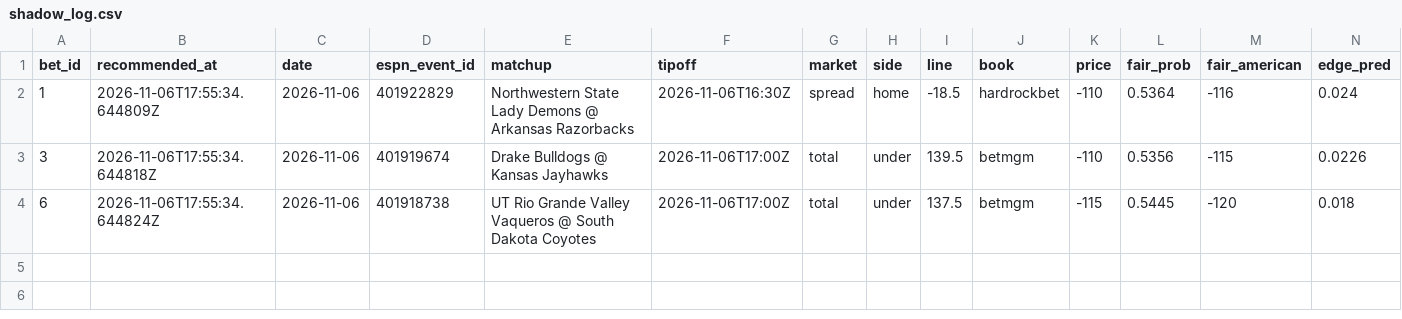
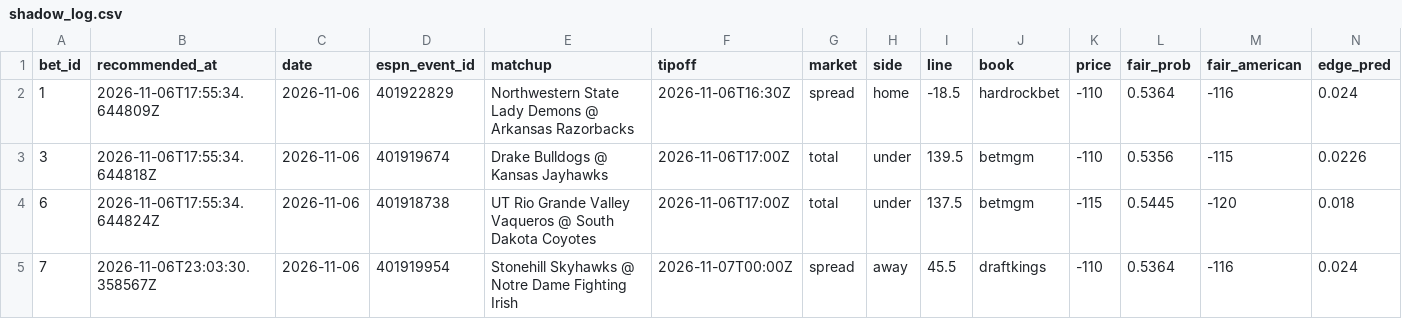
Before and after one commit to Scottguts/ncaaw-sharp, a CSV file: ncaaw_data/shadow_log.csv, drawn as a sheet; only a part is shown; rows hold the shown columns only; the diff names each change by its address in the sheet, - before the commit and + after, or states it on an @@ line.

Commit message:
line watch 2026-11-06-1803

```diff
--- a/ncaaw_data/shadow_log.csv
+++ b/ncaaw_data/shadow_log.csv
+row 5: 7 | 2026-11-06T23:03:30.358567Z | 2026-11-06 | 401919954 | Stonehill Skyhawks @ Notre Dame Fighting Irish | 2026-11-07T00:00Z | spread | away | 45.5 | draftkings | -110 | 0.5364 | -116 | 0.024
```
Also changed, not shown: 8 other files.
